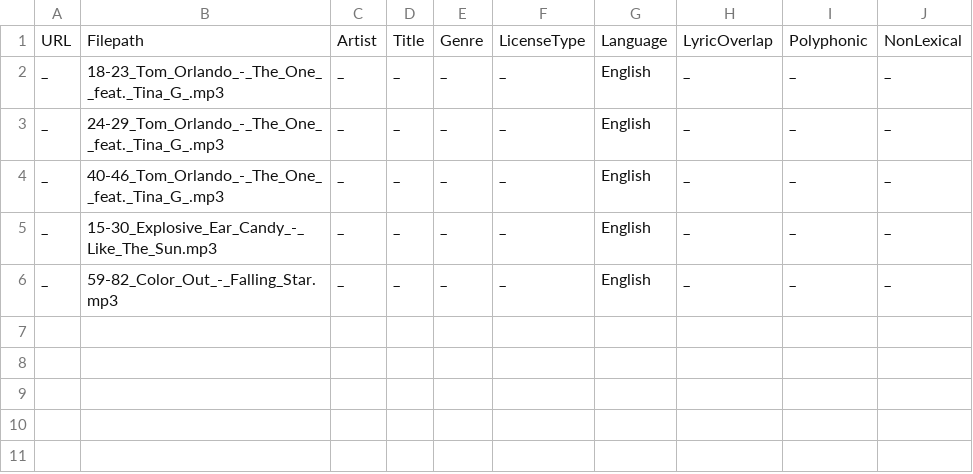
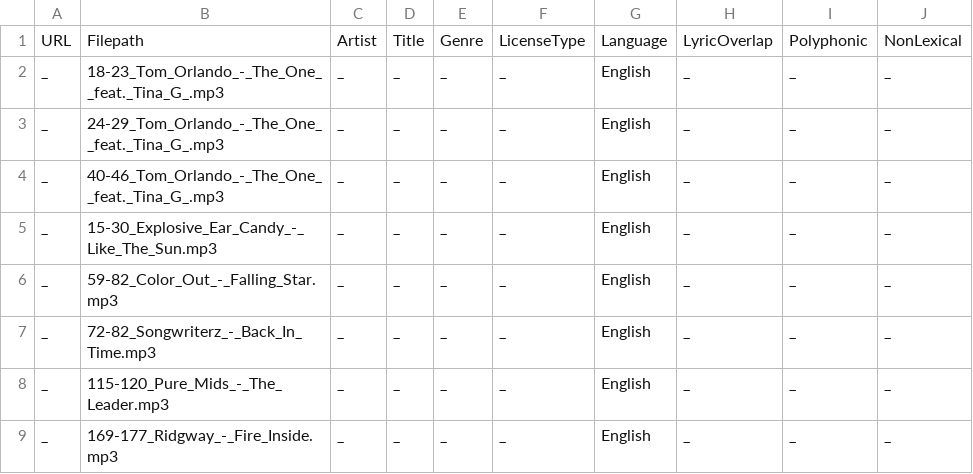
Before and after one commit to tikick/LyricsAlign, a CSV file: jamendoshorts/JamendoShorts.csv, drawn as a sheet; the diff names each change by its address in the sheet, - before the commit and + after, or states it on an @@ line.

Commit message:
vocalizations jamendoshorts

```diff
--- a/jamendoshorts/JamendoShorts.csv
+++ b/jamendoshorts/JamendoShorts.csv
+row 7: _ | 72-82_Songwriterz_-_Back_In_Time.mp3 | _ | _ | _ | _ | English | _ | _ | _
+row 8: _ | 115-120_Pure_Mids_-_The_Leader.mp3 | _ | _ | _ | _ | English | _ | _ | _
+row 9: _ | 169-177_Ridgway_-_Fire_Inside.mp3 | _ | _ | _ | _ | English | _ | _ | _
```
Also changed, not shown: 10 other files.
